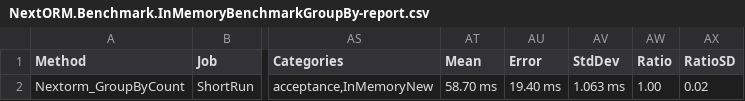
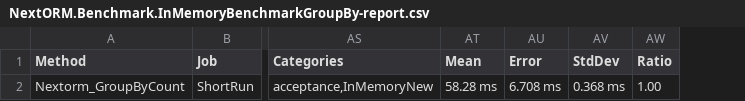
Before and after one commit to AlexeyShirshov/nextorm, a CSV file: BenchmarkDotNet.Artifacts/results/NextORM.Benchmark.InMemoryBenchmarkGroupBy-report.csv, drawn as a sheet; only a part is shown, gaps mark what is left out; the diff names each change by its address in the sheet, - before the commit and + after, or states it on an @@ line.

```diff
--- a/BenchmarkDotNet.Artifacts/results/NextORM.Benchmark.InMemoryBenchmarkGroupBy-report.csv
+++ b/BenchmarkDotNet.Artifacts/results/NextORM.Benchmark.InMemoryBenchmarkGroupBy-report.csv
-column AX (RatioSD), row 2: 0.02
-AT2 (Mean): 58.70 ms
+AT2 (Mean): 58.28 ms
-AU2 (Error): 19.40 ms
+AU2 (Error): 6.708 ms
-AV2 (StdDev): 1.063 ms
+AV2 (StdDev): 0.368 ms
```
Also changed, not shown: BenchmarkDotNet.Artifacts/results/NextORM.Benchmark.InMemoryBenchmarkAggregates-report.csv, BenchmarkDotNet.Artifacts/results/NextORM.Benchmark.SqliteBenchmarkAny-report.csv, 43 other files.
